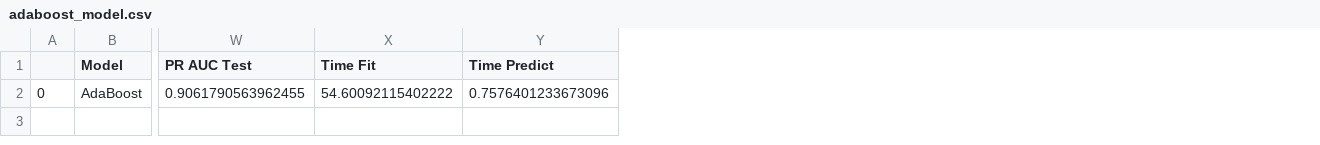
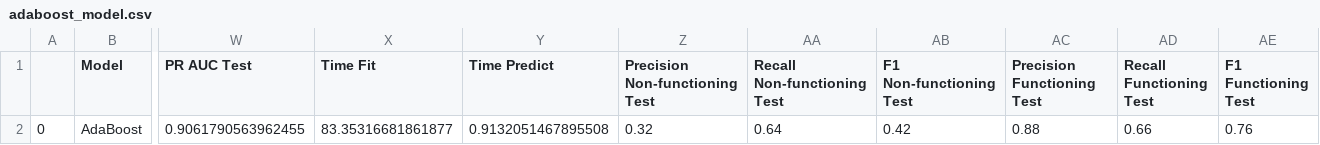
Before and after one commit to thomas0299/futuristic-platipus, a CSV file: models/adaboost_model.csv, drawn as a sheet; only a part is shown, gaps mark what is left out; the diff names each change by its address in the sheet, - before the commit and + after, or states it on an @@ line.

```diff
--- a/models/adaboost_model.csv
+++ b/models/adaboost_model.csv
+column Z (Precision Non-functioning Test), row 2: 0.32
+column AA (Recall Non-functioning Test), row 2: 0.64
+column AB (F1 Non-functioning Test), row 2: 0.42
+column AC (Precision Functioning Test), row 2: 0.88
+column AD (Recall Functioning Test), row 2: 0.66
+column AE (F1 Functioning Test), row 2: 0.76
-X2 (Time Fit): 54.60092115402222
+X2 (Time Fit): 83.35316681861877
-Y2 (Time Predict): 0.7576401233673096
+Y2 (Time Predict): 0.9132051467895508
```
Also changed, not shown: models/decision_tree_model.csv, models/gaussian_naive_bayes_model.csv, 23 other files.
